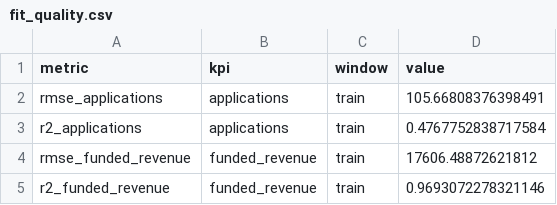
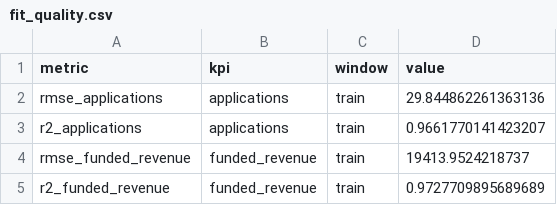
Before and after one commit to knkumar/credit, a CSV file: artifacts/demo_fit/fit_quality.csv, drawn as a sheet.

```diff
--- a/artifacts/demo_fit/fit_quality.csv
+++ b/artifacts/demo_fit/fit_quality.csv
@@ -1,5 +1,5 @@
 metric,kpi,window,value
-rmse_applications,applications,train,105.66808376398491
-r2_applications,applications,train,0.4767752838717584
-rmse_funded_revenue,funded_revenue,train,17606.48872621812
-r2_funded_revenue,funded_revenue,train,0.9693072278321146
+rmse_applications,applications,train,29.844862261363136
+r2_applications,applications,train,0.9661770141423207
+rmse_funded_revenue,funded_revenue,train,19413.9524218737
+r2_funded_revenue,funded_revenue,train,0.9727709895689689
```
Also changed, not shown: artifacts/demo_fit/channel_contributions_sample.csv, artifacts/demo_fit/roi.csv, 11 other files.
